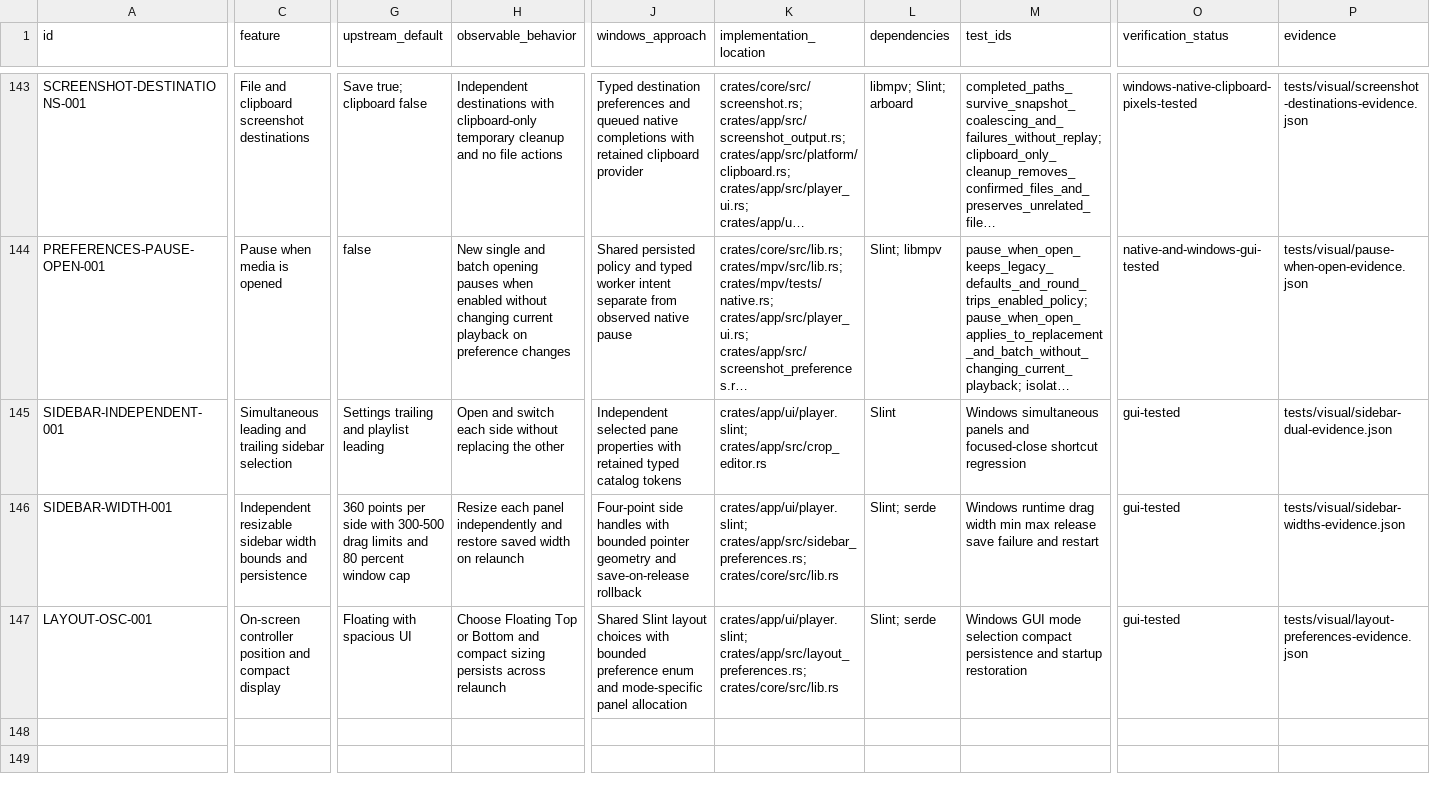
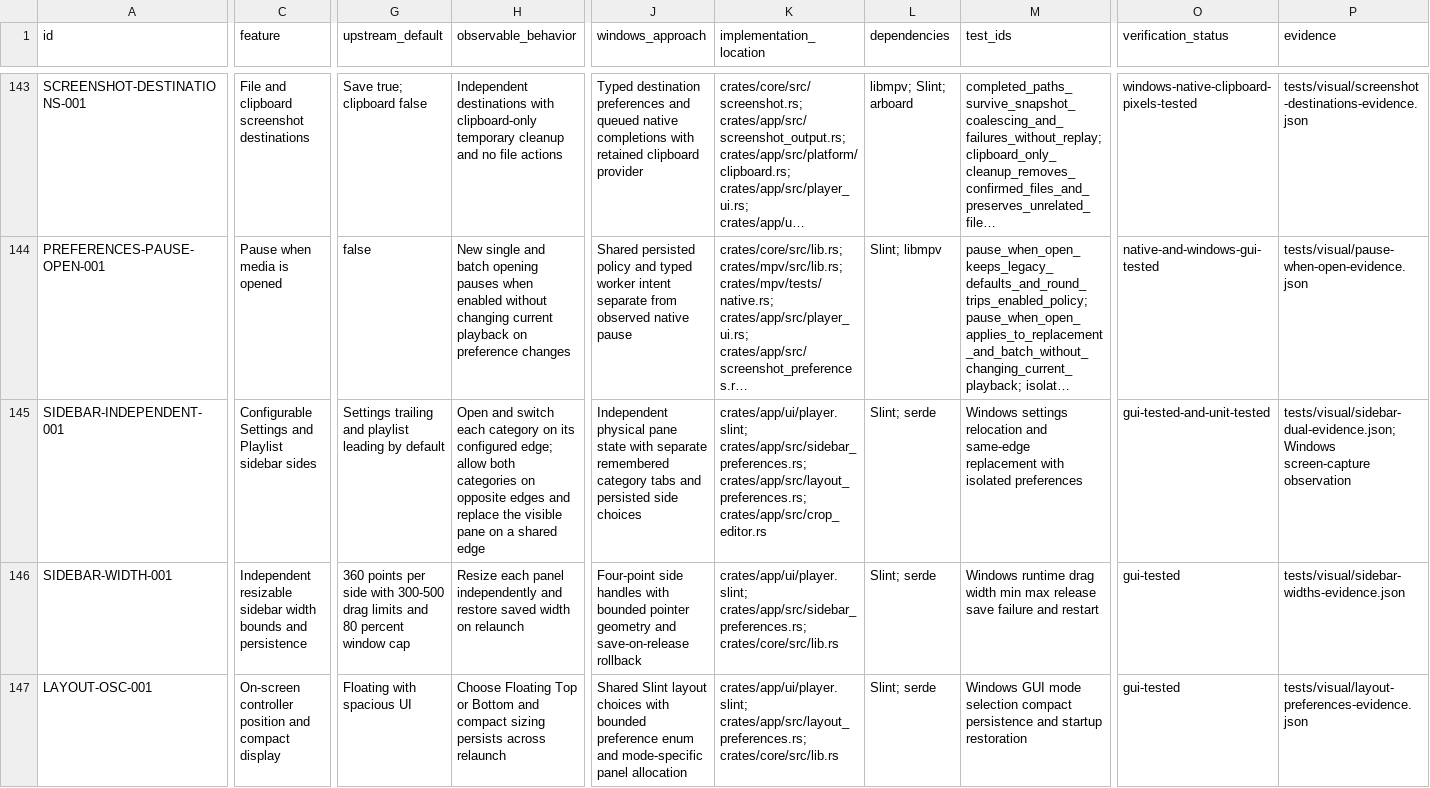
Before and after one commit to deminden/riina, a CSV file: docs/parity.csv, drawn as a sheet; only a part is shown, gaps mark what is left out; long unchanged cells end in …; the diff covers the shown part only; the diff names each change by its address in the sheet, - before the commit and + after, or states it on an @@ line.

Commit message:
Add configurable sidebar placement to Layout

```diff
--- a/docs/parity.csv
+++ b/docs/parity.csv
-C145 (feature): Simultaneous leading and trailing sidebar selection
+C145 (feature): Configurable Settings and Playlist sidebar sides
-G145 (upstream_default): Settings trailing and playlist leading
+G145 (upstream_default): Settings trailing and playlist leading by default
-H145 (observable_behavior): …switch each side without replacing the other
+H145 (observable_behavior): …switch each category on its configured edge; allow both categories on opposite edges and replace the visible pane on a shared edge
-J145 (windows_approach): Independent selected pane properties with retained typed catalog tokens
+J145 (windows_approach): Independent physical pane state with separate remembered category tabs and persisted side choices
-K145 (implementation_location): crates/app/ui/player.slint; crates/app/src/crop_editor.rs
+K145 (implementation_location): crates/app/ui/player.slint; crates/app/src/sidebar_preferences.rs; crates/app/src/layout_preferences.rs; crates/app/src/crop_editor.rs
-L145 (dependencies): Slint
+L145 (dependencies): Slint; serde
-M145 (test_ids): Windows simultaneous panels and focused-close shortcut regression
+M145 (test_ids): Windows settings relocation and same-edge replacement with isolated preferences
-O145 (verification_status): gui-tested
+O145 (verification_status): gui-tested-and-unit-tested
-P145 (evidence): tests/visual/sidebar-dual-evidence.json
+P145 (evidence): tests/visual/sidebar-dual-evidence.json; Windows screen-capture observation
```
Also changed, not shown: 1 edited cell elsewhere in this file, 9 other files.
